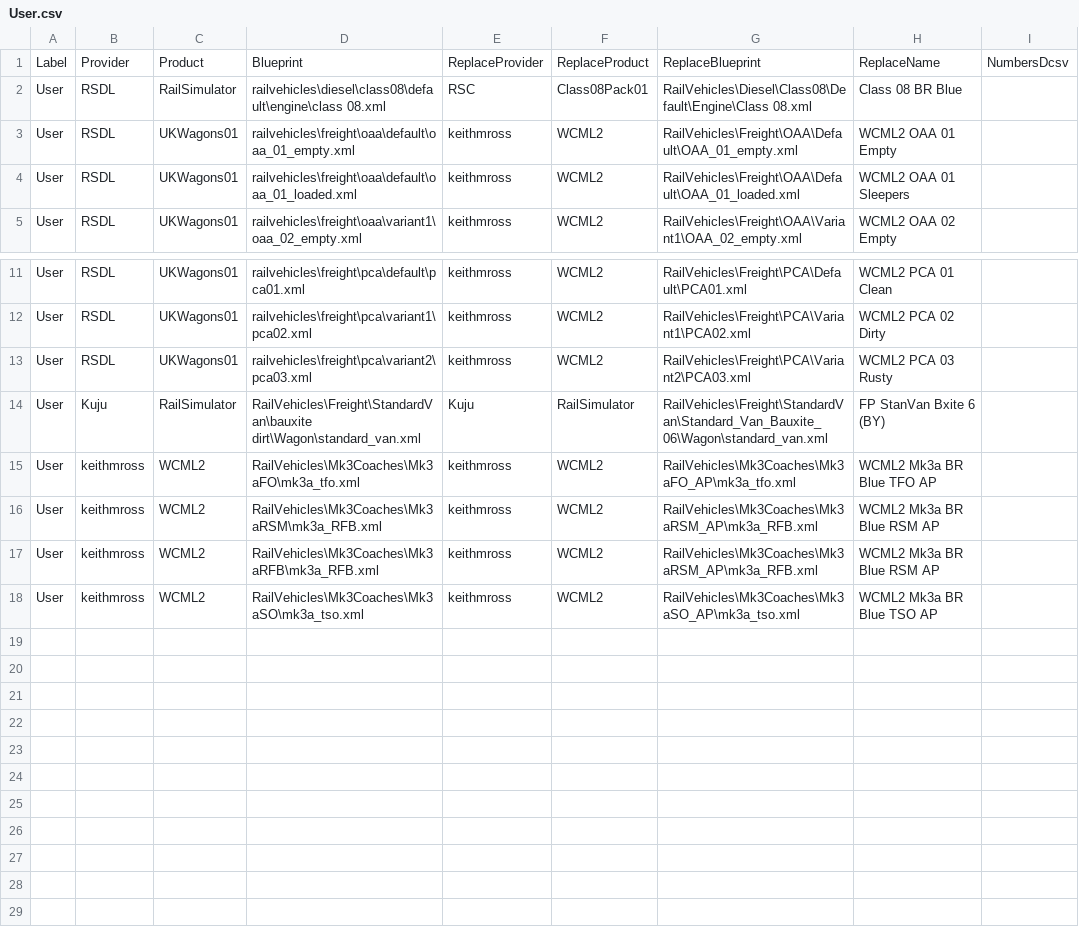
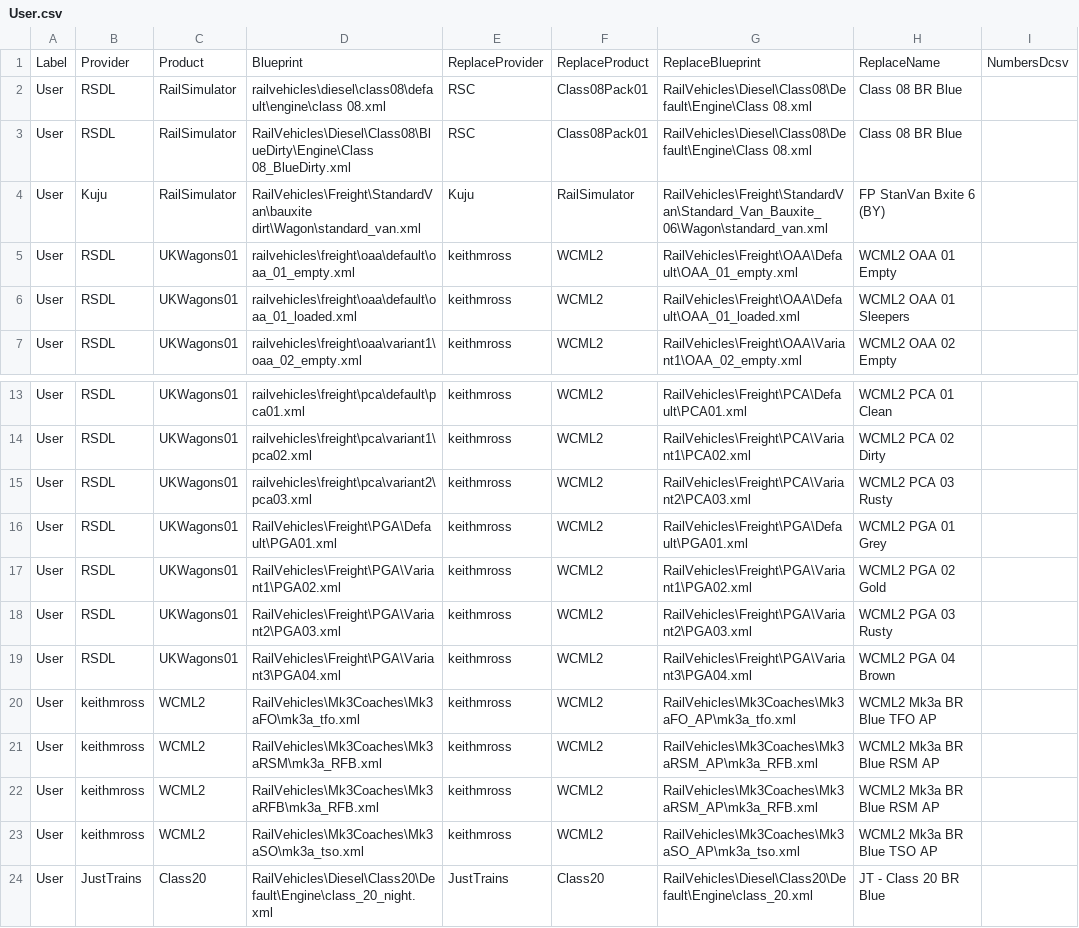
Before and after one commit to jrmckenzie/RSSwapTool, a CSV file: tables/User.csv, drawn as a sheet; only a part is shown, gaps mark what is left out.

Commit message:
Add to Replacements.csv and User.csv

```diff
--- a/tables/User.csv
+++ b/tables/User.csv
@@ -2,2 +2,4 @@ Label,Provider,Product,Blueprint,ReplaceProvider,ReplaceProduct,ReplaceBlueprint
 User,RSDL,RailSimulator,railvehicles\diesel\class08\default\engine\class 08.xml,RSC,Class08Pack01,RailVehicles\Diesel\Class08\Default\Engine\Class 08.xml,Class 08 BR Blue,
+User,RSDL,RailSimulator,RailVehicles\Diesel\Class08\BlueDirty\Engine\Class 08_BlueDirty.xml,RSC,Class08Pack01,RailVehicles\Diesel\Class08\Default\Engine\Class 08.xml,Class 08 BR Blue,
+User,Kuju,RailSimulator,RailVehicles\Freight\StandardVan\bauxite dirt\Wagon\standard_van.xml,Kuju,RailSimulator,RailVehicles\Freight\StandardVan\Standard_Van_Bauxite_06\Wagon\standard_van.xml,FP StanVan Bxite 6 (BY),
 User,RSDL,UKWagons01,railvehicles\freight\oaa\default\oaa_01_empty.xml,keithmross,WCML2,RailVehicles\Freight\OAA\Default\OAA_01_empty.xml,WCML2 OAA 01 Empty,
@@ -13,3 +15,6 @@ User,RSDL,UKWagons01,railvehicles\freight\pca\variant1\pca02.xml,keithmross,WCML
 User,RSDL,UKWagons01,railvehicles\freight\pca\variant2\pca03.xml,keithmross,WCML2,RailVehicles\Freight\PCA\Variant2\PCA03.xml,WCML2 PCA 03 Rusty,
-User,Kuju,RailSimulator,RailVehicles\Freight\StandardVan\bauxite dirt\Wagon\standard_van.xml,Kuju,RailSimulator,RailVehicles\Freight\StandardVan\Standard_Van_Bauxite_06\Wagon\standard_van.xml,FP StanVan Bxite 6 (BY),
+User,RSDL,UKWagons01,RailVehicles\Freight\PGA\Default\PGA01.xml,keithmross,WCML2,RailVehicles\Freight\PGA\Default\PGA01.xml,WCML2 PGA 01 Grey,
+User,RSDL,UKWagons01,RailVehicles\Freight\PGA\Variant1\PGA02.xml,keithmross,WCML2,RailVehicles\Freight\PGA\Variant1\PGA02.xml,WCML2 PGA 02 Gold,
+User,RSDL,UKWagons01,RailVehicles\Freight\PGA\Variant2\PGA03.xml,keithmross,WCML2,RailVehicles\Freight\PGA\Variant2\PGA03.xml,WCML2 PGA 03 Rusty,
+User,RSDL,UKWagons01,RailVehicles\Freight\PGA\Variant3\PGA04.xml,keithmross,WCML2,RailVehicles\Freight\PGA\Variant3\PGA04.xml,WCML2 PGA 04 Brown,
 User,keithmross,WCML2,RailVehicles\Mk3Coaches\Mk3aFO\mk3a_tfo.xml,keithmross,WCML2,RailVehicles\Mk3Coaches\Mk3aFO_AP\mk3a_tfo.xml,WCML2 Mk3a BR Blue TFO AP,
@@ -18 +23,2 @@ User,keithmross,WCML2,RailVehicles\Mk3Coaches\Mk3aRFB\mk3a_RFB.xml,keithmross,WC
 User,keithmross,WCML2,RailVehicles\Mk3Coaches\Mk3aSO\mk3a_tso.xml,keithmross,WCML2,RailVehicles\Mk3Coaches\Mk3aSO_AP\mk3a_tso.xml,WCML2 Mk3a BR Blue TSO AP,
+User,JustTrains,Class20,RailVehicles\Diesel\Class20\Default\Engine\class_20_night.xml,JustTrains,Class20,RailVehicles\Diesel\Class20\Default\Engine\class_20.xml,JT - Class 20 BR Blue,
```
Also changed, not shown: tables/Replacements.csv, 1 other file.
